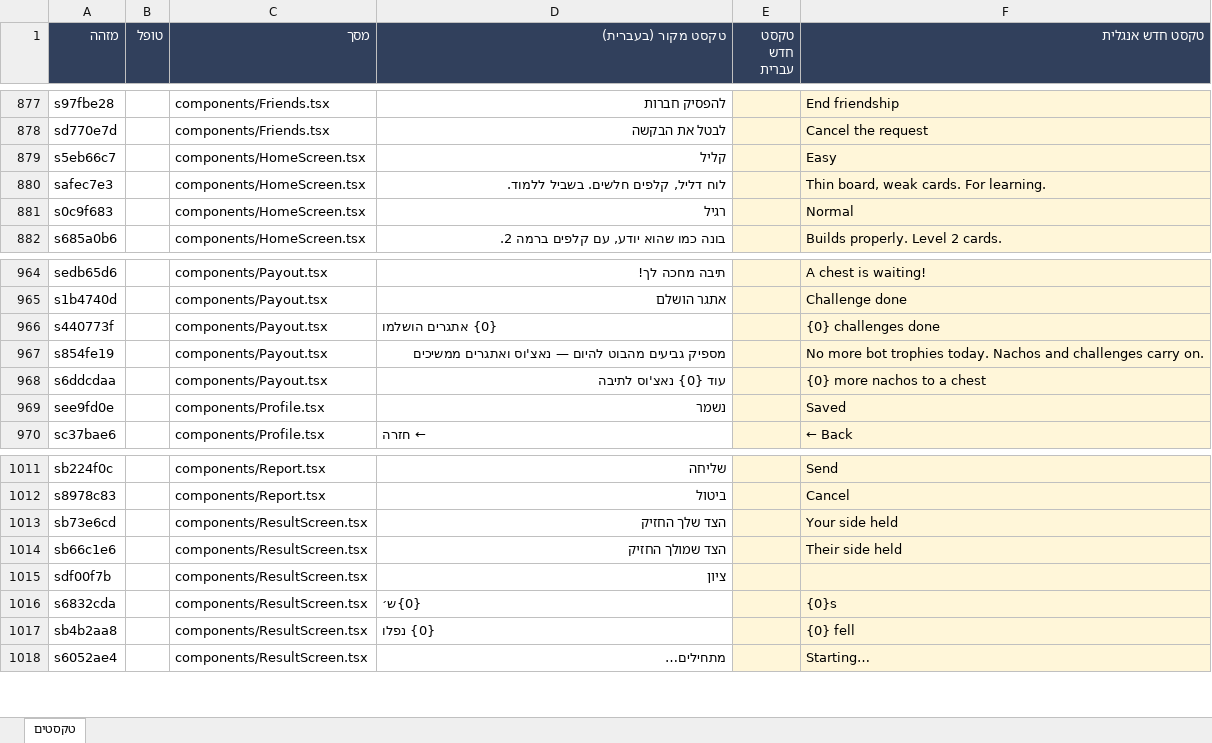
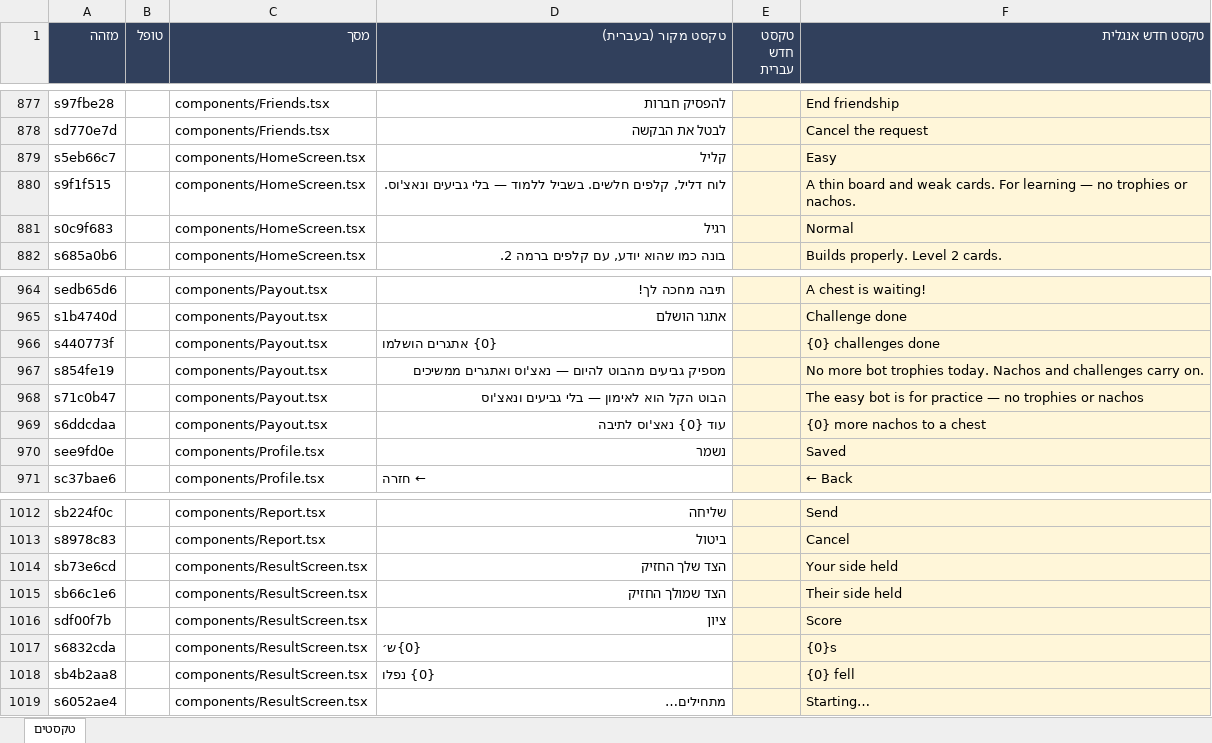
Before and after one commit to UncleOr/amanda, an Excel workbook: docs/COPY.xlsx, sheet טקסטים, drawn as a sheet; only a part is shown, gaps mark what is left out; values as stored, in another font and other column widths than the file's, no borders; removed rows and columns are numbered as before the commit, all else as after; the diff names each change by its address in the sheet, - before the commit and + after, or states it on an @@ line.

```diff
--- a/docs/COPY.xlsx (sheet טקסטים)
+++ b/docs/COPY.xlsx (sheet טקסטים)
-row 880: safec7e3 |  | components/HomeScreen.tsx | לוח דליל, קלפים חלשים. בשביל ללמוד. |  | Thin board, weak cards. For learning.
+row 880: s9f1f515 |  | components/HomeScreen.tsx | לוח דליל, קלפים חלשים. בשביל ללמוד — בלי גביעים ונאצ'וס. |  | A thin board and weak cards. For learning — no trophies or nachos.
+row 968: s71c0b47 |  | components/Payout.tsx | הבוט הקל הוא לאימון — בלי גביעים ונאצ'וס |  | The easy bot is for practice — no trophies or nachos
-F1016 (טקסט חדש אנגלית): (empty)
+F1016 (טקסט חדש אנגלית): Score
```
Also changed, not shown: 9 other files.
